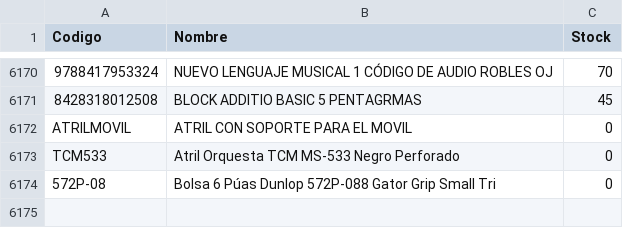
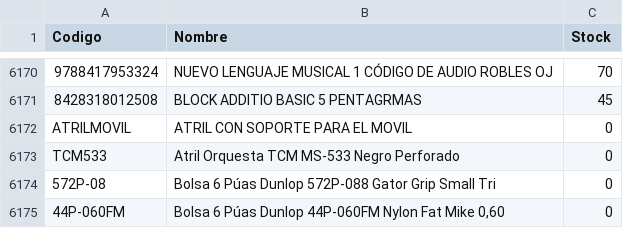
Before and after one commit to musicaldacapo/musicaldacapo.github.io, a CSV file: stock.csv, drawn as a sheet; only a part is shown, gaps mark what is left out.

Commit message:
Auto-update stock: 01-09 13:32

```diff
--- a/stock.csv
+++ b/stock.csv
@@ -6174 +6174,2 @@ Codigo,Nombre,Stock
 "572P-08","Bolsa 6 Púas Dunlop 572P-088 Gator Grip Small Tri",0
+"44P-060FM","Bolsa 6 Púas Dunlop 44P-060FM Nylon Fat Mike 0,60",0
```
